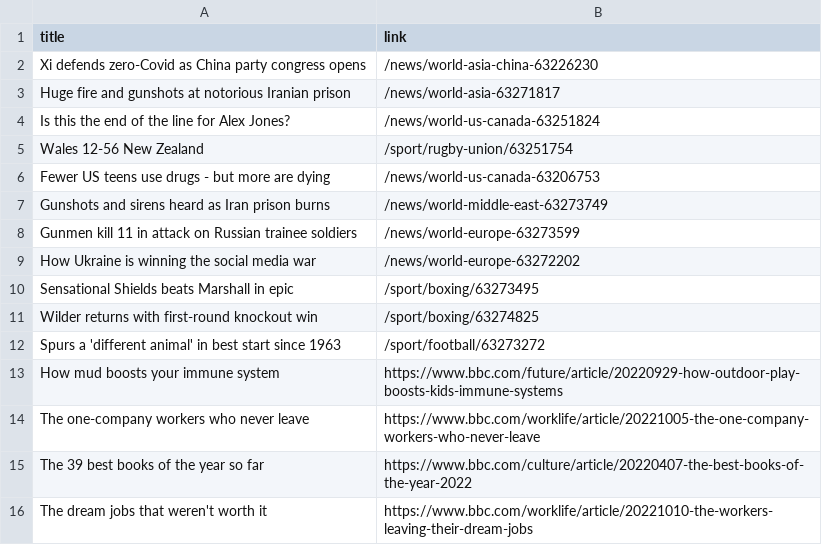
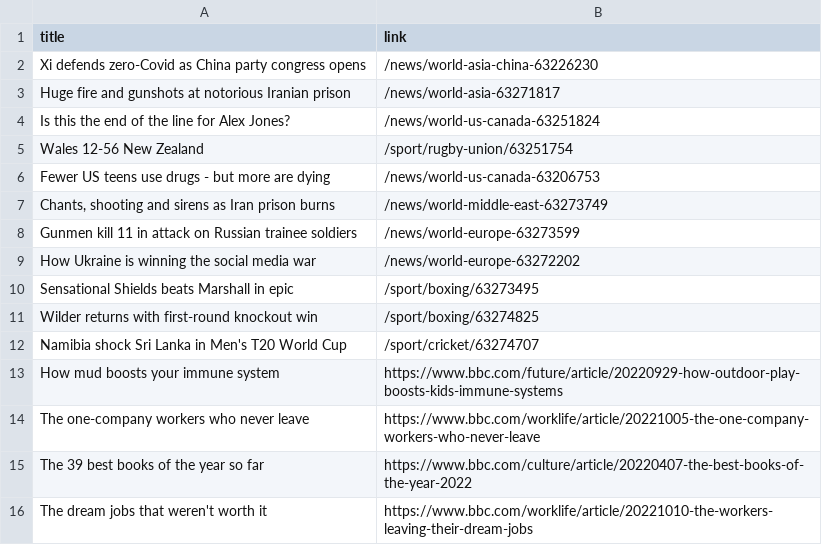
Before and after one commit to luyi-eve/automatic-scraper-bbc, a CSV file: bbc.csv, drawn as a sheet; only a part is shown.

```diff
--- a/bbc.csv
+++ b/bbc.csv
@@ -6,3 +6,3 @@ Wales 12-56 New Zealand,/sport/rugby-union/63251754
 Fewer US teens use drugs - but more are dying,/news/world-us-canada-63206753
-Gunshots and sirens heard as Iran prison burns,/news/world-middle-east-63273749
+"Chants, shooting and sirens as Iran prison burns",/news/world-middle-east-63273749
 Gunmen kill 11 in attack on Russian trainee soldiers,/news/world-europe-63273599
@@ -11,3 +11,3 @@ Sensational Shields beats Marshall in epic,/sport/boxing/63273495
 Wilder returns with first-round knockout win,/sport/boxing/63274825
-Spurs a 'different animal' in best start since 1963,/sport/football/63273272
+Namibia shock Sri Lanka in Men's T20 World Cup,/sport/cricket/63274707
 How mud boosts your immune system,https://www.bbc.com/future/article/20220929-how-outdoor-play-boosts-kids-immune-systems
```
